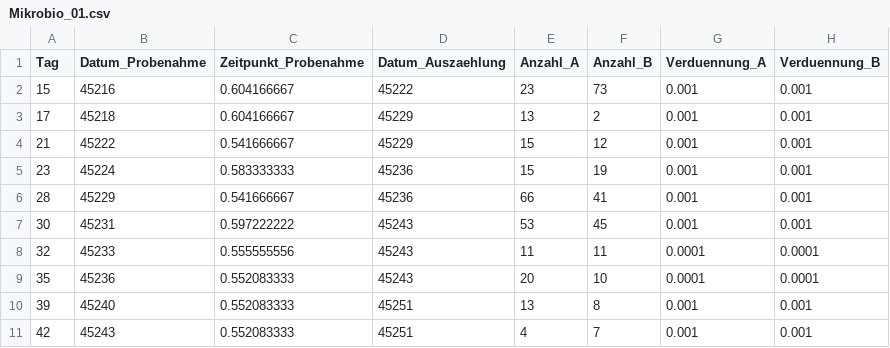
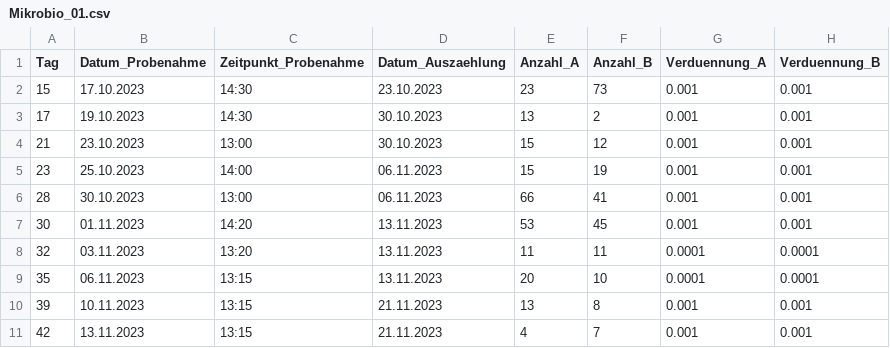
Before and after one commit to ZHAW-Student/FallstudieMikroalgen, a CSV file: Mikrobio_01.csv, drawn as a sheet; only a part is shown; the diff names each change by its address in the sheet, - before the commit and + after, or states it on an @@ line.

Commit message:
update Mikrobio csv

```diff
--- a/Mikrobio_01.csv
+++ b/Mikrobio_01.csv
-B2 (Datum_Probenahme): 45216
+B2 (Datum_Probenahme): 17.10.2023
-C2:C3 (Zeitpunkt_Probenahme): 0.604166667
+C2:C3 (Zeitpunkt_Probenahme): 14:30
-D2 (Datum_Auszaehlung): 45222
+D2 (Datum_Auszaehlung): 23.10.2023
-B3 (Datum_Probenahme): 45218
+B3 (Datum_Probenahme): 19.10.2023
-D3:D4 (Datum_Auszaehlung): 45229
+D3:D4 (Datum_Auszaehlung): 30.10.2023
-B4 (Datum_Probenahme): 45222
+B4 (Datum_Probenahme): 23.10.2023
-C4 (Zeitpunkt_Probenahme): 0.541666667
+C4 (Zeitpunkt_Probenahme): 13:00
-B5 (Datum_Probenahme): 45224
+B5 (Datum_Probenahme): 25.10.2023
-C5 (Zeitpunkt_Probenahme): 0.583333333
+C5 (Zeitpunkt_Probenahme): 14:00
-D5:D6 (Datum_Auszaehlung): 45236
+D5:D6 (Datum_Auszaehlung): 06.11.2023
-B6 (Datum_Probenahme): 45229
+B6 (Datum_Probenahme): 30.10.2023
-C6 (Zeitpunkt_Probenahme): 0.541666667
+C6 (Zeitpunkt_Probenahme): 13:00
-B7 (Datum_Probenahme): 45231
+B7 (Datum_Probenahme): 01.11.2023
-C7 (Zeitpunkt_Probenahme): 0.597222222
+C7 (Zeitpunkt_Probenahme): 14:20
-D7:D9 (Datum_Auszaehlung): 45243
+D7:D9 (Datum_Auszaehlung): 13.11.2023
-B8 (Datum_Probenahme): 45233
+B8 (Datum_Probenahme): 03.11.2023
-C8 (Zeitpunkt_Probenahme): 0.555555556
+C8 (Zeitpunkt_Probenahme): 13:20
-B9 (Datum_Probenahme): 45236
+B9 (Datum_Probenahme): 06.11.2023
-C9:C11 (Zeitpunkt_Probenahme): 0.552083333
+C9:C11 (Zeitpunkt_Probenahme): 13:15
-B10 (Datum_Probenahme): 45240
+B10 (Datum_Probenahme): 10.11.2023
-D10:D11 (Datum_Auszaehlung): 45251
+D10:D11 (Datum_Auszaehlung): 21.11.2023
-B11 (Datum_Probenahme): 45243
+B11 (Datum_Probenahme): 13.11.2023
```
